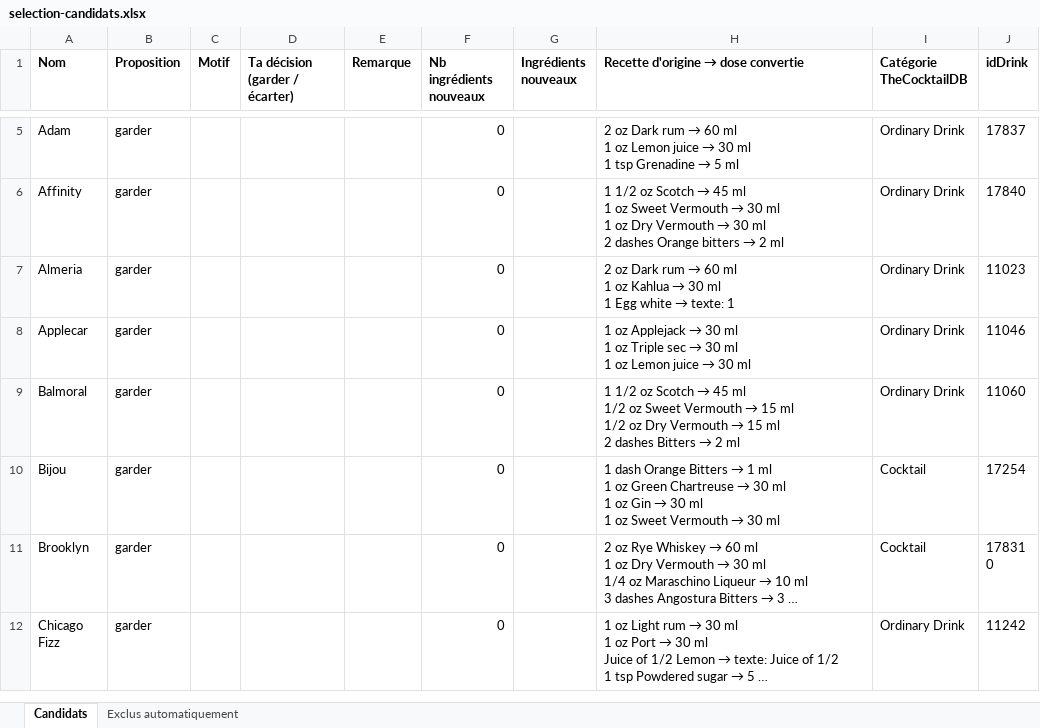
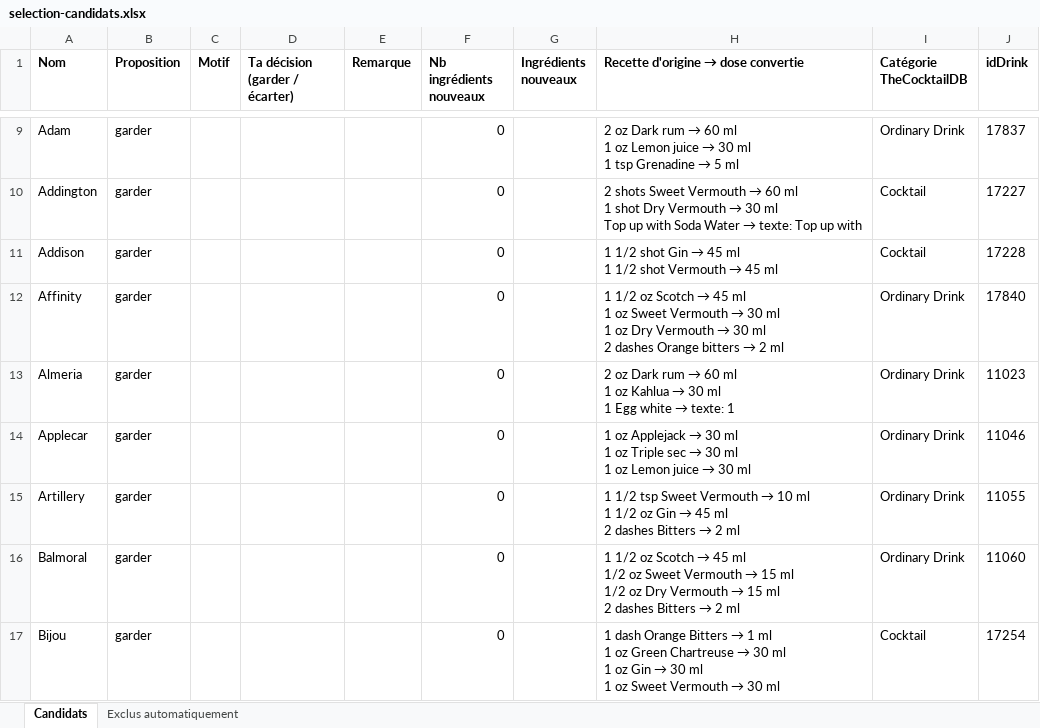
Before and after one commit to AtnDfr/App-Cocktails, an Excel workbook: data/work/selection-candidats.xlsx, sheet Candidats, drawn as a sheet; only a part is shown, gaps mark what is left out; the shorter side is filled out with more unchanged rows; long unchanged cells end in …; values as stored, in another font and other column widths than the file's, no borders; ↵ is a line break in a cell; the diff covers the shown part only; the diff names each change by its address in the sheet, - before the commit and + after, or states it on an @@ line.

```diff
--- a/data/work/selection-candidats.xlsx (sheet Candidats)
+++ b/data/work/selection-candidats.xlsx (sheet Candidats)
+row 10: Addington | garder |  |  |  | 0 |  | 2 shots Sweet Vermouth → 60 ml ↵ 1 shot Dry Vermouth → 30 ml ↵ Top up with Soda Water → texte: Top up with | Cocktail | 17227
+row 11: Addison | garder |  |  |  | 0 |  | 1 1/2 shot Gin → 45 ml ↵ 1 1/2 shot Vermouth → 45 ml | Cocktail | 17228
+row 15: Artillery | garder |  |  |  | 0 |  | 1 1/2 tsp Sweet Vermouth → 10 ml ↵ 1 1/2 oz Gin → 45 ml ↵ 2 dashes Bitters → 2 ml | Ordinary Drink | 11055
```
Also changed, not shown: 69 added rows, 2 removed rows and 7 edited cells elsewhere in this sheet, sheet Exclus automatiquement, 8 other files.
